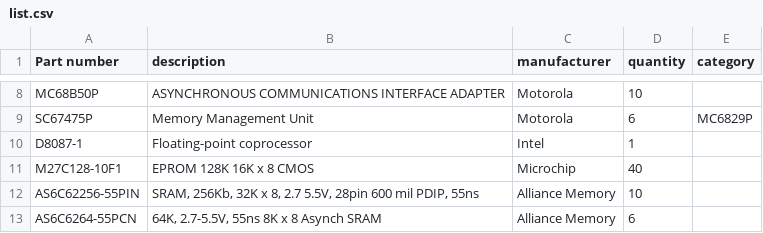
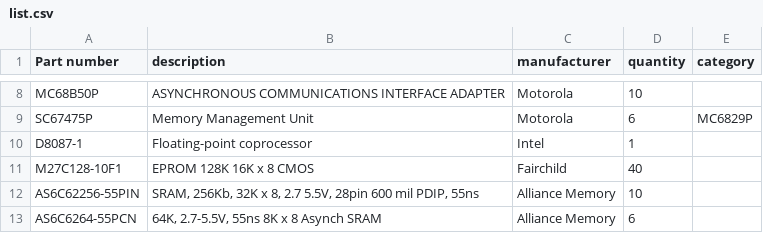
Before and after one commit to cartheur/parts-is-parts, a CSV file: inventory/list.csv, drawn as a sheet; only a part is shown, gaps mark what is left out.

Commit message:
Update list

```diff
--- a/inventory/list.csv
+++ b/inventory/list.csv
@@ -10,3 +10,3 @@ SC67475P,Memory Management Unit,Motorola,6,MC6829P
 D8087-1,Floating-point coprocessor,Intel,1,
-M27C128-10F1,EPROM 128K 16K x 8 CMOS,Microchip,40,
+M27C128-10F1,EPROM 128K 16K x 8 CMOS,Fairchild,40,
 AS6C62256-55PIN,"SRAM, 256Kb, 32K x 8, 2.7 5.5V, 28pin 600 mil PDIP, 55ns",Alliance Memory,10,
```
